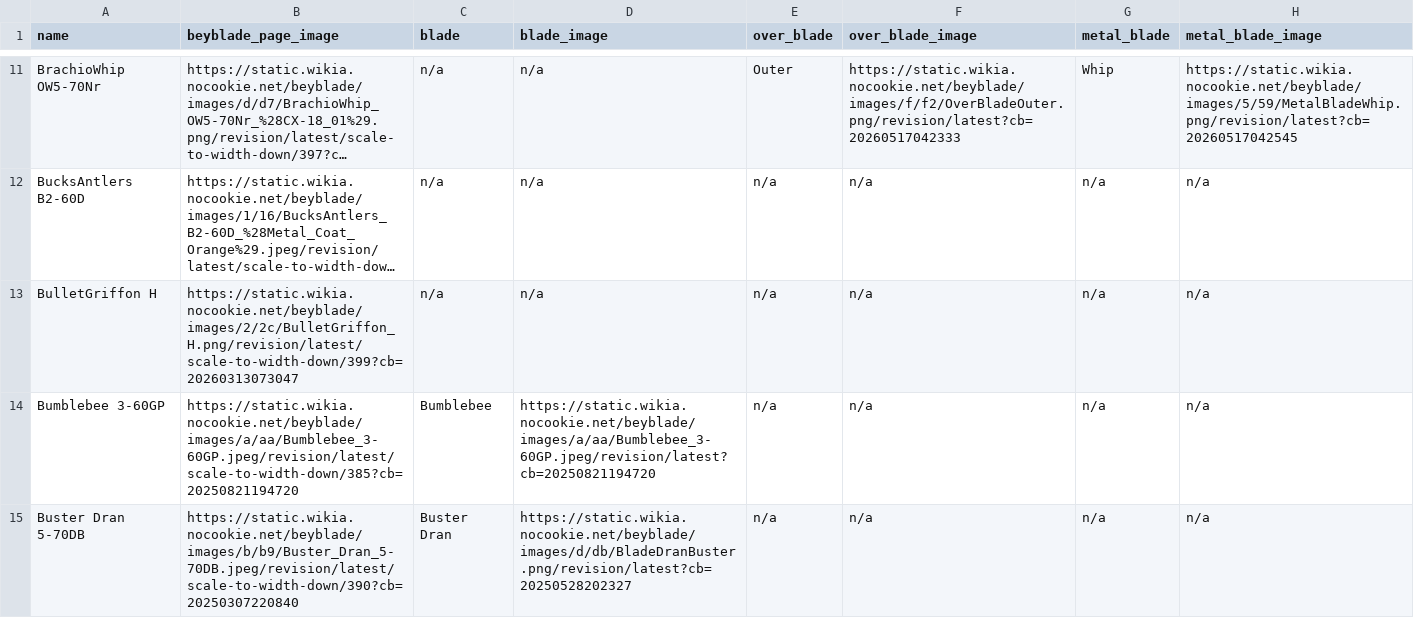
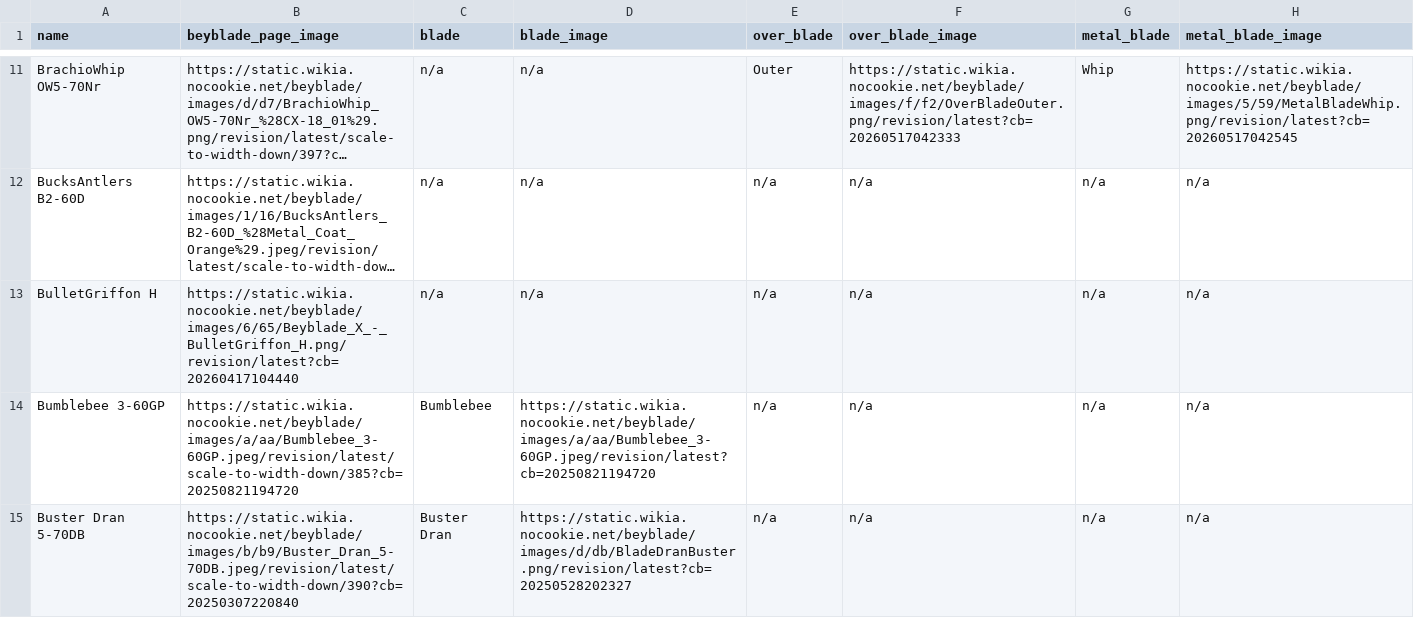
Before and after one commit to OneDime/Software-Beyblade, a CSV file: beyblade_x.csv, drawn as a sheet; only a part is shown, gaps mark what is left out; long unchanged cells end in …; the diff names each change by its address in the sheet, - before the commit and + after, or states it on an @@ line.

```diff
--- a/beyblade_x.csv
+++ b/beyblade_x.csv
-B13 (beyblade_page_image): https://static.wikia.nocookie.net/beyblade/images/2/2c/BulletGriffon_H.png/revision/latest/scale-to-width-down/399?cb=20260313073047
+B13 (beyblade_page_image): https://static.wikia.nocookie.net/beyblade/images/6/65/Beyblade_X_-_BulletGriffon_H.png/revision/latest?cb=20260417104440
```
Also changed, not shown: 1 other file.
